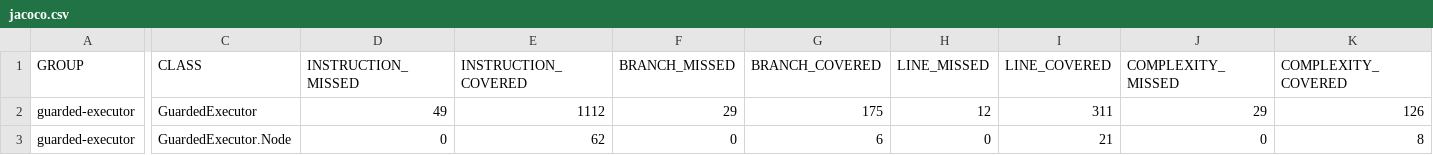
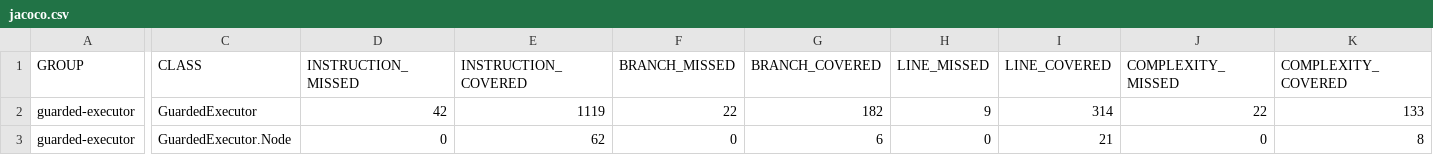
Before and after one commit to jsampson/guarded-executor, a CSV file: jacoco/jacoco.csv, drawn as a sheet; only a part is shown, gaps mark what is left out; the diff names each change by its address in the sheet, - before the commit and + after, or states it on an @@ line.

```diff
--- a/jacoco/jacoco.csv
+++ b/jacoco/jacoco.csv
-D2 (INSTRUCTION_MISSED): 49
+D2 (INSTRUCTION_MISSED): 42
-E2 (INSTRUCTION_COVERED): 1112
+E2 (INSTRUCTION_COVERED): 1119
-F2 (BRANCH_MISSED): 29
+F2 (BRANCH_MISSED): 22
-G2 (BRANCH_COVERED): 175
+G2 (BRANCH_COVERED): 182
-H2 (LINE_MISSED): 12
+H2 (LINE_MISSED): 9
-I2 (LINE_COVERED): 311
+I2 (LINE_COVERED): 314
-J2 (COMPLEXITY_MISSED): 29
+J2 (COMPLEXITY_MISSED): 22
-K2 (COMPLEXITY_COVERED): 126
+K2 (COMPLEXITY_COVERED): 133
```
Also changed, not shown: 7 other files.
